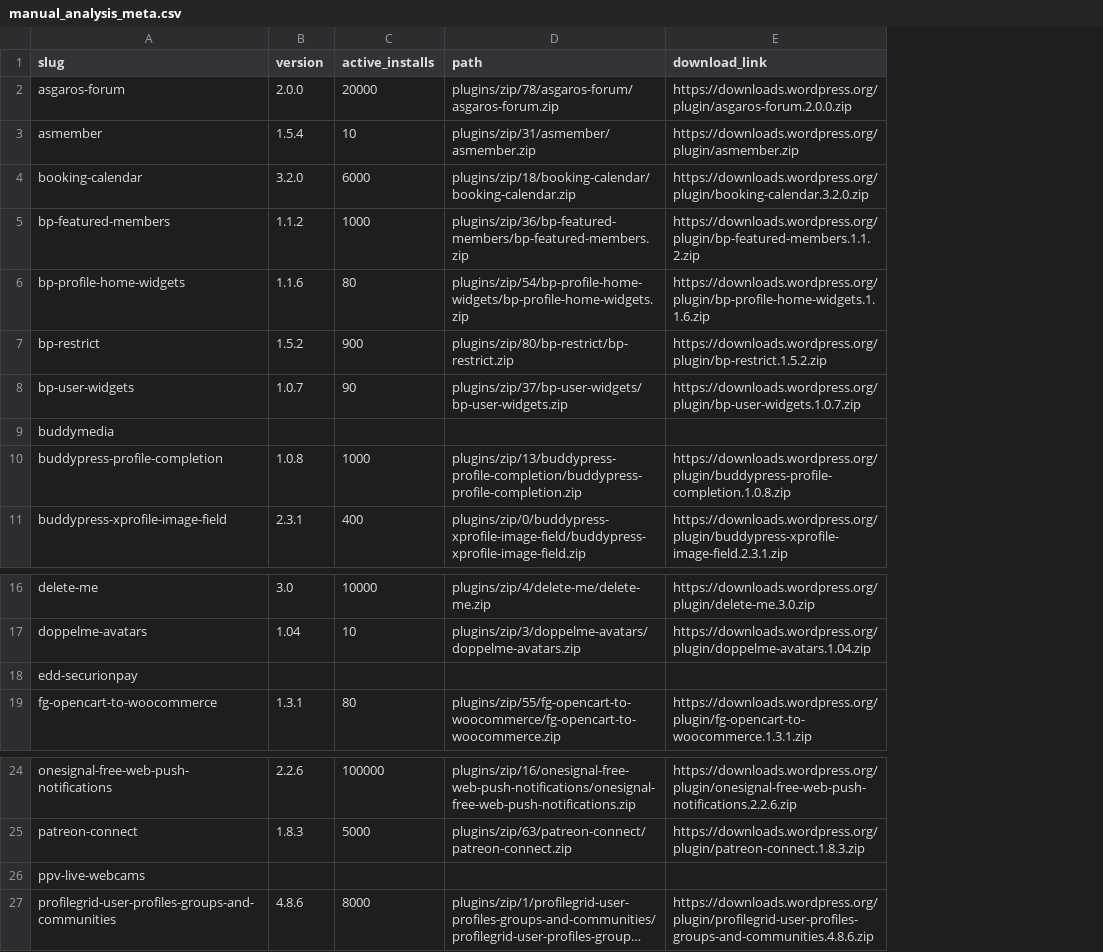
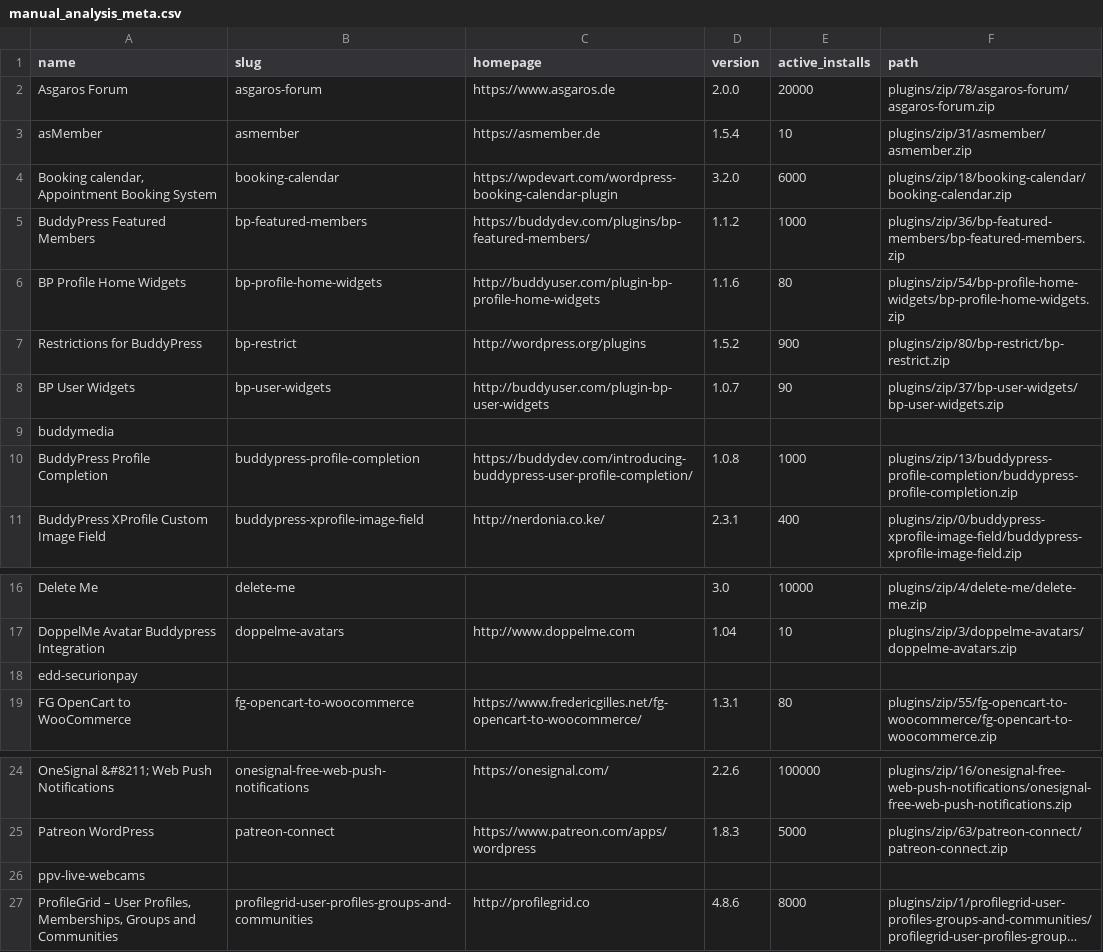
Before and after one commit to nicholasphair/gdpr-analysis, a CSV file: plugin_meta/manual_analysis_meta.csv, drawn as a sheet; only a part is shown, gaps mark what is left out; long unchanged cells end in …; removed rows and columns are numbered as before the commit, all else as after; the diff names each change by its address in the sheet, - before the commit and + after, or states it on an @@ line.

Commit message:
update manual_analysis_meta schema
update README

```diff
--- a/plugin_meta/manual_analysis_meta.csv
+++ b/plugin_meta/manual_analysis_meta.csv
+column A (name), rows 2-11: Asgaros Forum | asMember | Booking calendar, Appointment Booking System | BuddyPress Featured Members | BP Profile Home Widgets | Restrictions for BuddyPress | BP User Widgets | buddymedia | BuddyPress Profile Completion | BuddyPress XProfile Custom Image Field; rows 16-19: Delete Me | DoppelMe Avatar Buddypress Integration | edd-securionpay | FG OpenCart to WooCommerce; rows 24-27: OneSignal &#8211; Web Push Notifications | Patreon WordPress | ppv-live-webcams | ProfileGrid – User Profiles, Memberships, Groups and Communities
+column C (homepage), rows 2-11: https://www.asgaros.de | https://asmember.de | https://wpdevart.com/wordpress-booking-calendar-plugin | https://buddydev.com/plugins/bp-featured-members/ | http://buddyuser.com/plugin-bp-profile-home-widgets | http://wordpress.org/plugins | http://buddyuser.com/plugin-bp-user-widgets |  | https://buddydev.com/introducing-buddypress-user-profile-completion/ | http://nerdonia.co.ke/; rows 17-19: http://www.doppelme.com |  | https://www.fredericgilles.net/fg-opencart-to-woocommerce/; rows 24-27: https://onesignal.com/ | https://www.patreon.com/apps/wordpress |  | http://profilegrid.co
-column E (download_link), rows 2-11: https://downloads.wordpress.org/plugin/asgaros-forum.2.0.0.zip | https://downloads.wordpress.org/plugin/asmember.zip | https://downloads.wordpress.org/plugin/booking-calendar.3.2.0.zip | https://downloads.wordpress.org/plugin/bp-featured-members.1.1.2.zip | https://downloads.wordpress.org/plugin/bp-profile-home-widgets.1.1.6.zip | https://downloads.wordpress.org/plugin/bp-restrict.1.5.2.zip | https://downloads.wordpress.org/plugin/bp-user-widgets.1.0.7.zip |  | https://downloads.wordpress.org/plugin/buddypress-profile-completion.1.0.8.zip | https://downloads.wordpress.org/plugin/buddypress-xprofile-image-field.2.3.1.zip; rows 16-19: https://downloads.wordpress.org/plugin/delete-me.3.0.zip | https://downloads.wordpress.org/plugin/doppelme-avatars.1.04.zip |  | https://downloads.wordpress.org/plugin/fg-opencart-to-woocommerce.1.3.1.zip; rows 24-27: https://downloads.wordpress.org/plugin/onesignal-free-web-push-notifications.2.2.6.zip | https://downloads.wordpress.org/plugin/patreon-connect.1.8.3.zip |  | https://downloads.wordpress.org/plugin/profilegrid-user-profiles-groups-and-communities.4.8.6.zip
-B9 (slug): buddymedia
+B9 (slug): (empty)
-B18 (slug): edd-securionpay
+B18 (slug): (empty)
-B26 (slug): ppv-live-webcams
+B26 (slug): (empty)
```
Also changed, not shown: 1 other file.
